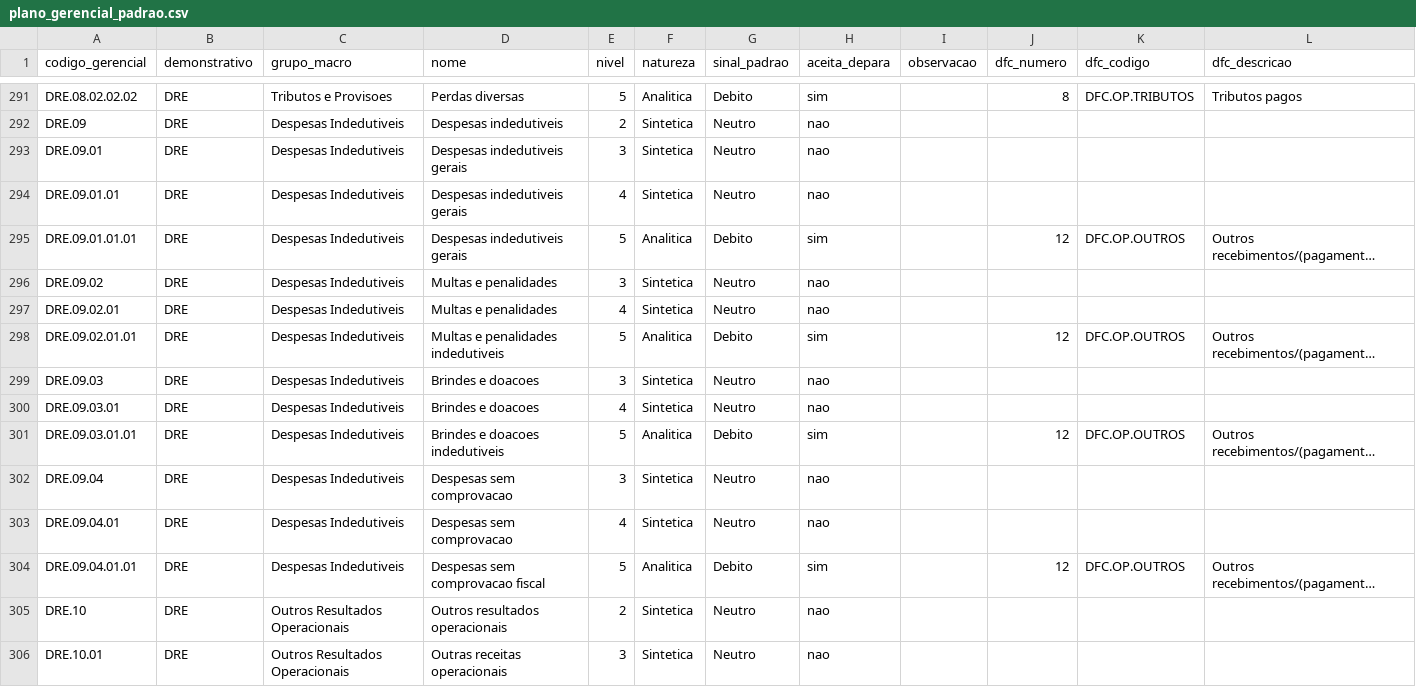
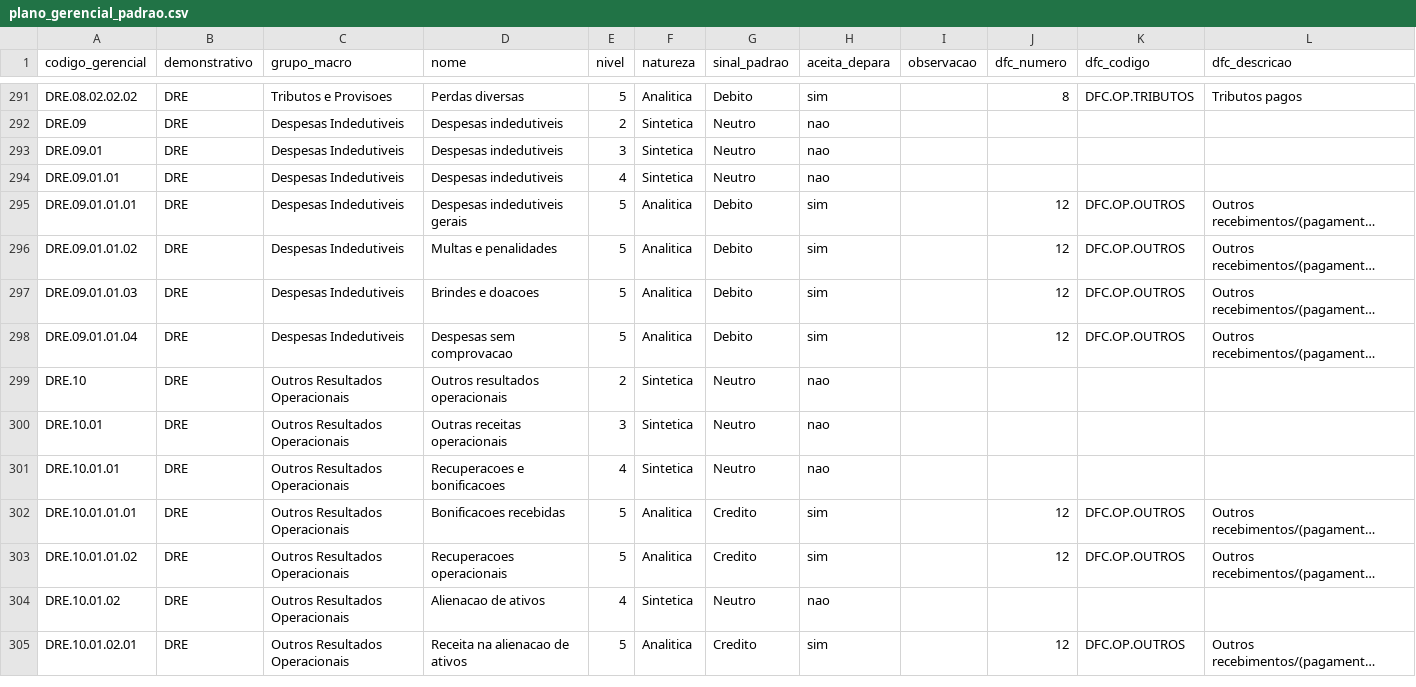
Before and after one commit to ContacBI/athosbi, a CSV file: public/data/plano_gerencial_padrao.csv, drawn as a sheet; only a part is shown, gaps mark what is left out; the shorter side is filled out with more unchanged rows; long unchanged cells end in …; removed rows and columns are numbered as before the commit, all else as after; the diff names each change by its address in the sheet, - before the commit and + after, or states it on an @@ line.

```diff
--- a/public/data/plano_gerencial_padrao.csv
+++ b/public/data/plano_gerencial_padrao.csv
-D293:D294 (nome): Despesas indedutiveis gerais
+D293:D294 (nome): Despesas indedutiveis
-row 296: DRE.09.02 | DRE | Despesas Indedutiveis | Multas e penalidades | 3 | Sintetica | Neutro | nao
-row 297: DRE.09.02.01 | DRE | Despesas Indedutiveis | Multas e penalidades | 4 | Sintetica | Neutro | nao
-A296 (codigo_gerencial): DRE.09.02.01.01
+A296 (codigo_gerencial): DRE.09.01.01.02
-D296 (nome): Multas e penalidades indedutiveis
+D296 (nome): Multas e penalidades
-row 299: DRE.09.03 | DRE | Despesas Indedutiveis | Brindes e doacoes | 3 | Sintetica | Neutro | nao
-row 300: DRE.09.03.01 | DRE | Despesas Indedutiveis | Brindes e doacoes | 4 | Sintetica | Neutro | nao
-A297 (codigo_gerencial): DRE.09.03.01.01
+A297 (codigo_gerencial): DRE.09.01.01.03
-D297 (nome): Brindes e doacoes indedutiveis
+D297 (nome): Brindes e doacoes
-row 302: DRE.09.04 | DRE | Despesas Indedutiveis | Despesas sem comprovacao | 3 | Sintetica | Neutro | nao
-row 303: DRE.09.04.01 | DRE | Despesas Indedutiveis | Despesas sem comprovacao | 4 | Sintetica | Neutro | nao
-A298 (codigo_gerencial): DRE.09.04.01.01
+A298 (codigo_gerencial): DRE.09.01.01.04
-D298 (nome): Despesas sem comprovacao fiscal
+D298 (nome): Despesas sem comprovacao
```
Also changed, not shown: public/data/vinculo_dre_dfc.csv, public/data/vinculo_gerencial_dfc.csv.
